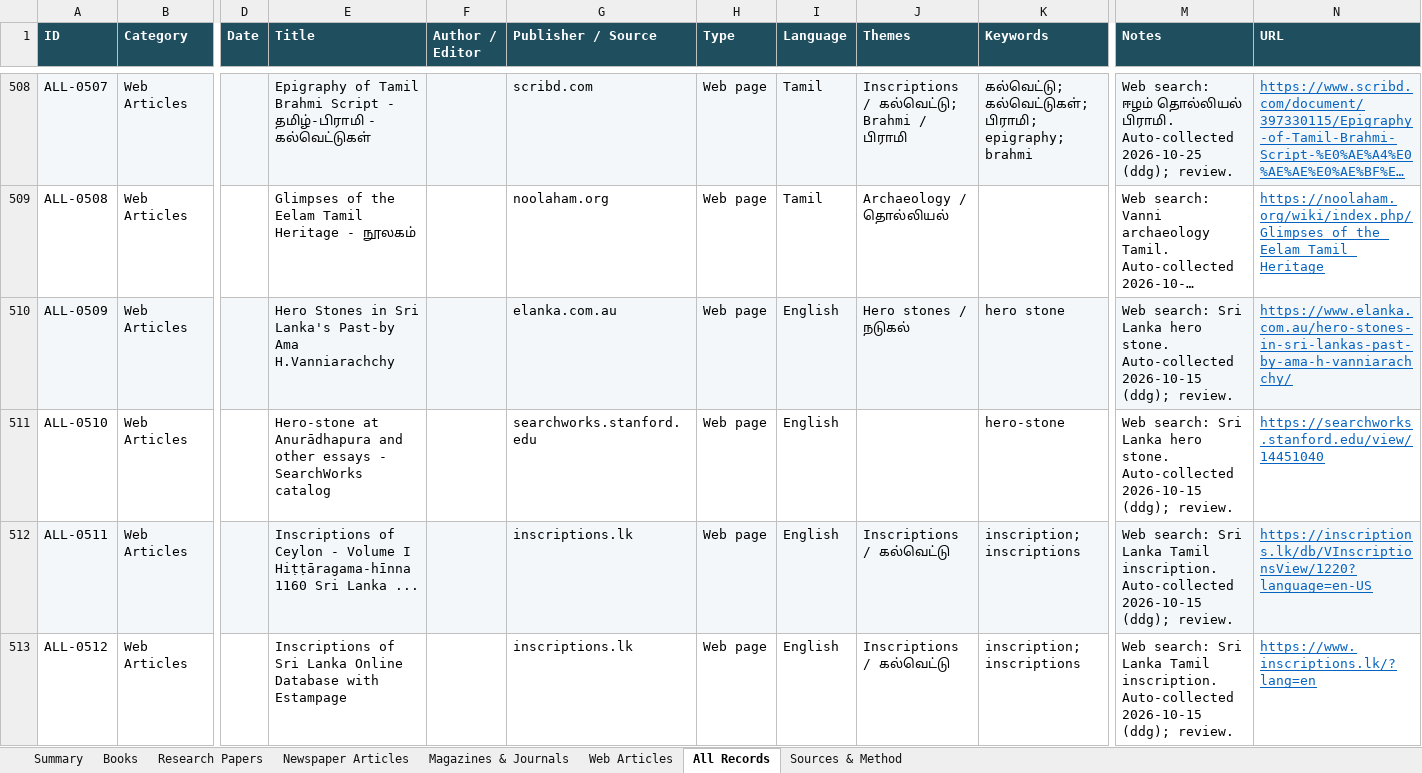
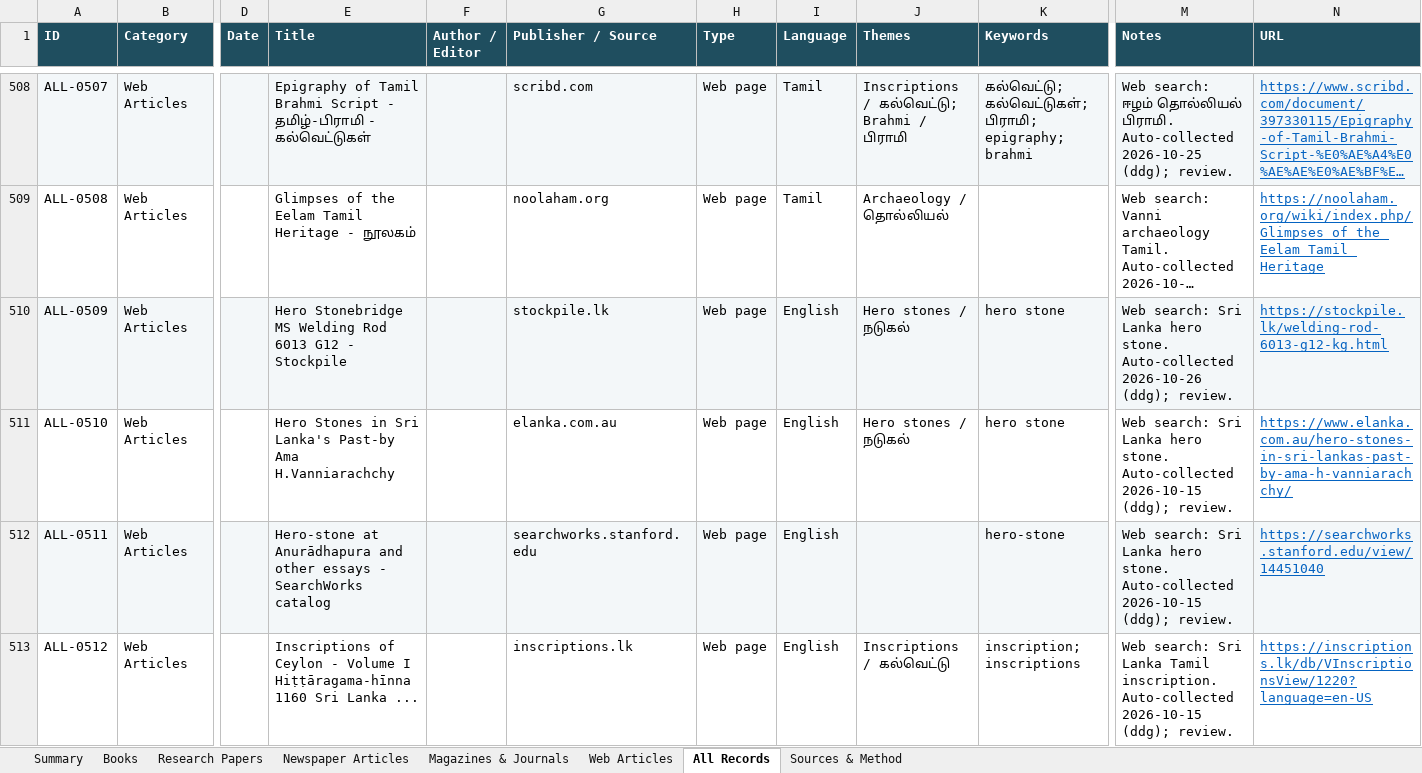
Before and after one commit to Udhayan26/srilanka-tamil-inscriptions-bibliography, an Excel workbook: output/SriLanka_Tamil_Inscriptions_Bibliography.xlsx, sheet All Records, drawn as a sheet; only a part is shown, gaps mark what is left out; long unchanged cells end in …; values as stored, in another font and other column widths than the file's, no borders; the diff covers the shown part only; the diff names each change by its address in the sheet, - before the commit and + after, or states it on an @@ line.

```diff
--- a/output/SriLanka_Tamil_Inscriptions_Bibliography.xlsx (sheet All Records)
+++ b/output/SriLanka_Tamil_Inscriptions_Bibliography.xlsx (sheet All Records)
-E510 (Title): Hero Stones in Sri Lanka's Past-by Ama H.Vanniarachchy
+E510 (Title): Hero Stonebridge MS Welding Rod 6013 G12 - Stockpile
-G510 (Publisher / Source): elanka.com.au
+G510 (Publisher / Source): stockpile.lk
-M510 (Notes): …stone. Auto-collected 2026-10-15 (ddg); review.
+M510 (Notes): …stone. Auto-collected 2026-10-26 (ddg); review.
-N510 (URL): https://www.elanka.com.au/hero-stones-in-sri-lankas-past-by-ama-h-vanniarachchy/
+N510 (URL): https://stockpile.lk/welding-rod-6013-g12-kg.html
-E511 (Title): Hero-stone at Anurādhapura and other essays - SearchWorks catalog
+E511 (Title): Hero Stones in Sri Lanka's Past-by Ama H.Vanniarachchy
-G511 (Publisher / Source): searchworks.stanford.edu
+G511 (Publisher / Source): elanka.com.au
-J511 (Themes): (empty)
+J511 (Themes): Hero stones / நடுகல்
-K511 (Keywords): hero-stone
+K511 (Keywords): hero stone
-N511 (URL): https://searchworks.stanford.edu/view/14451040
+N511 (URL): https://www.elanka.com.au/hero-stones-in-sri-lankas-past-by-ama-h-vanniarachchy/
-E512 (Title): Inscriptions of Ceylon - Volume I Hiṭṭāragama-hīnna 1160 Sri Lanka ...
+E512 (Title): Hero-stone at Anurādhapura and other essays - SearchWorks catalog
-G512 (Publisher / Source): inscriptions.lk
+G512 (Publisher / Source): searchworks.stanford.edu
-J512 (Themes): Inscriptions / கல்வெட்டு
+J512 (Themes): (empty)
-K512 (Keywords): inscription; inscriptions
+K512 (Keywords): hero-stone
-M512 (Notes): …Sri Lanka Tamil inscription. Auto-collected 2026-10-15…
+M512 (Notes): …Sri Lanka hero stone. Auto-collected 2026-10-15…
-N512 (URL): https://inscriptions.lk/db/VInscriptionsView/1220?language=en-US
+N512 (URL): https://searchworks.stanford.edu/view/14451040
-E513 (Title): Inscriptions of Sri Lanka Online Database with Estampage
+E513 (Title): Inscriptions of Ceylon - Volume I Hiṭṭāragama-hīnna 1160 Sri Lanka ...
-N513 (URL): https://www.inscriptions.lk/?lang=en
+N513 (URL): https://inscriptions.lk/db/VInscriptionsView/1220?language=en-US
```
Also changed, not shown: 2 added rows and 324 edited cells elsewhere in this sheet, sheet Web Articles, sheet Summary, 4 other files.
